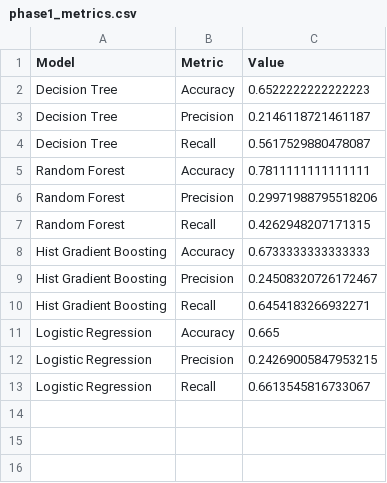
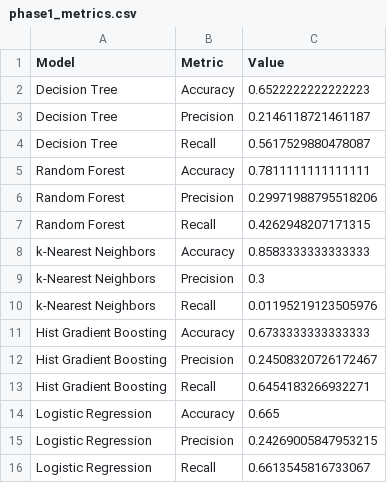
Before and after one commit to francescolatino67/icu_challenge, a CSV file: results/phase1_metrics.csv, drawn as a sheet.

Commit message:
Saved results and metrics

```diff
--- a/results/phase1_metrics.csv
+++ b/results/phase1_metrics.csv
@@ -7,2 +7,5 @@ Random Forest,Precision,0.29971988795518206
 Random Forest,Recall,0.4262948207171315
+k-Nearest Neighbors,Accuracy,0.8583333333333333
+k-Nearest Neighbors,Precision,0.3
+k-Nearest Neighbors,Recall,0.01195219123505976
 Hist Gradient Boosting,Accuracy,0.6733333333333333
```
Also changed, not shown: 12 other files.
